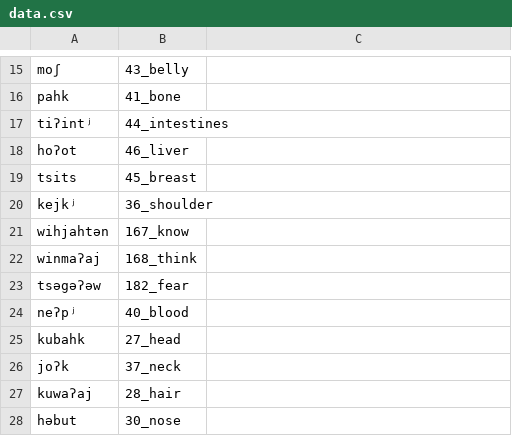
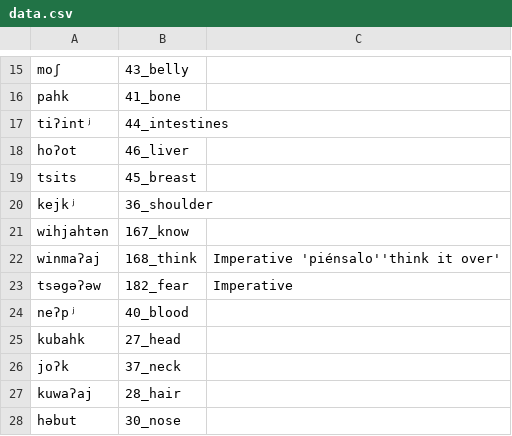
Before and after one commit to lexibank/mixezoqueanvoices, a CSV file: raw/data/Tutla/data.csv, drawn as a sheet; only a part is shown, gaps mark what is left out; the diff covers the shown part only.

```diff
--- a/raw/data/Tutla/data.csv
+++ b/raw/data/Tutla/data.csv
@@ -21,4 +21,4 @@ kejkʲ,36_shoulder,
 wihjahtən,167_know,
-winmaʔaj,168_think,
-tsəgəʔəw,182_fear,
+winmaʔaj,168_think,Imperative 'piénsalo''think it over'
+tsəgəʔəw,182_fear,Imperative
 neʔpʲ,40_blood,
```
Also changed, not shown: 18 edited cells elsewhere in this file.
